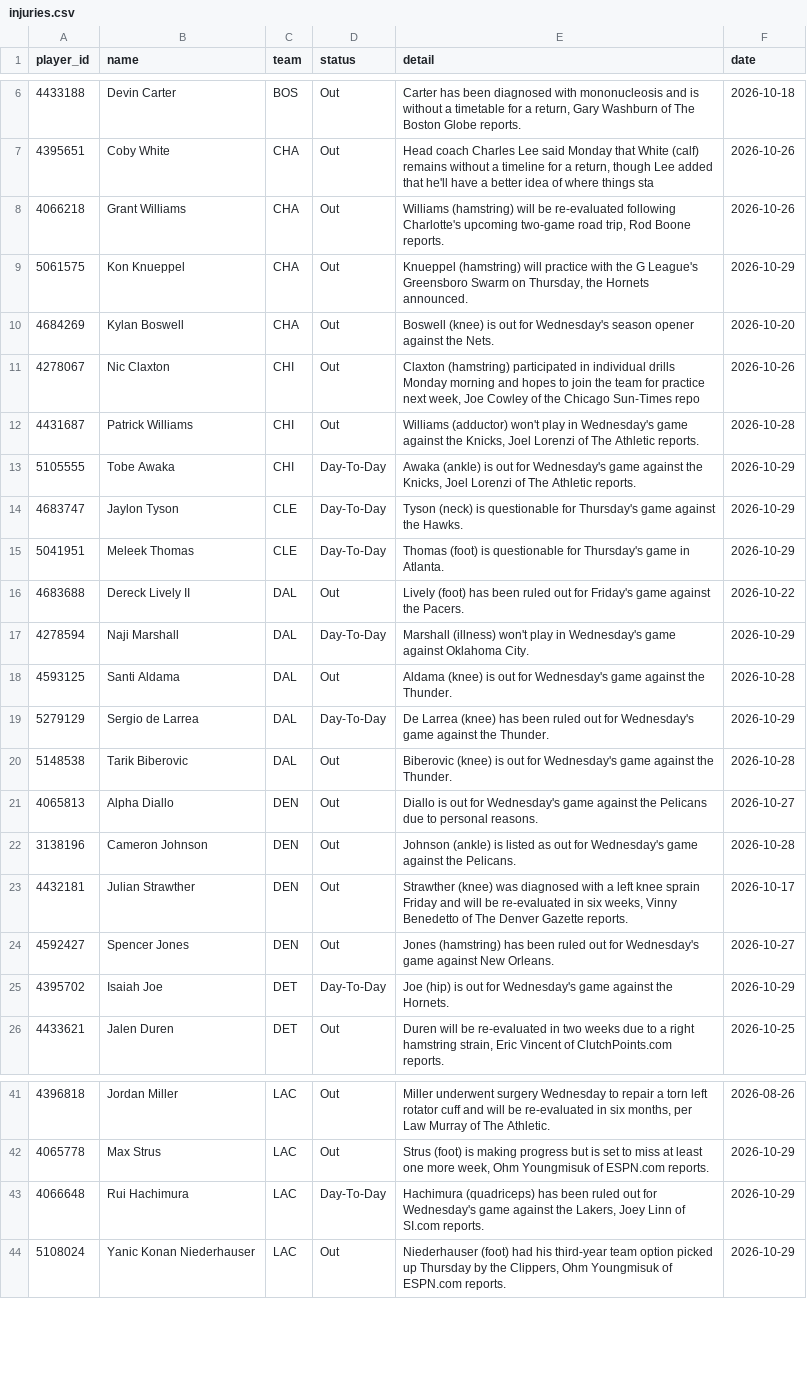
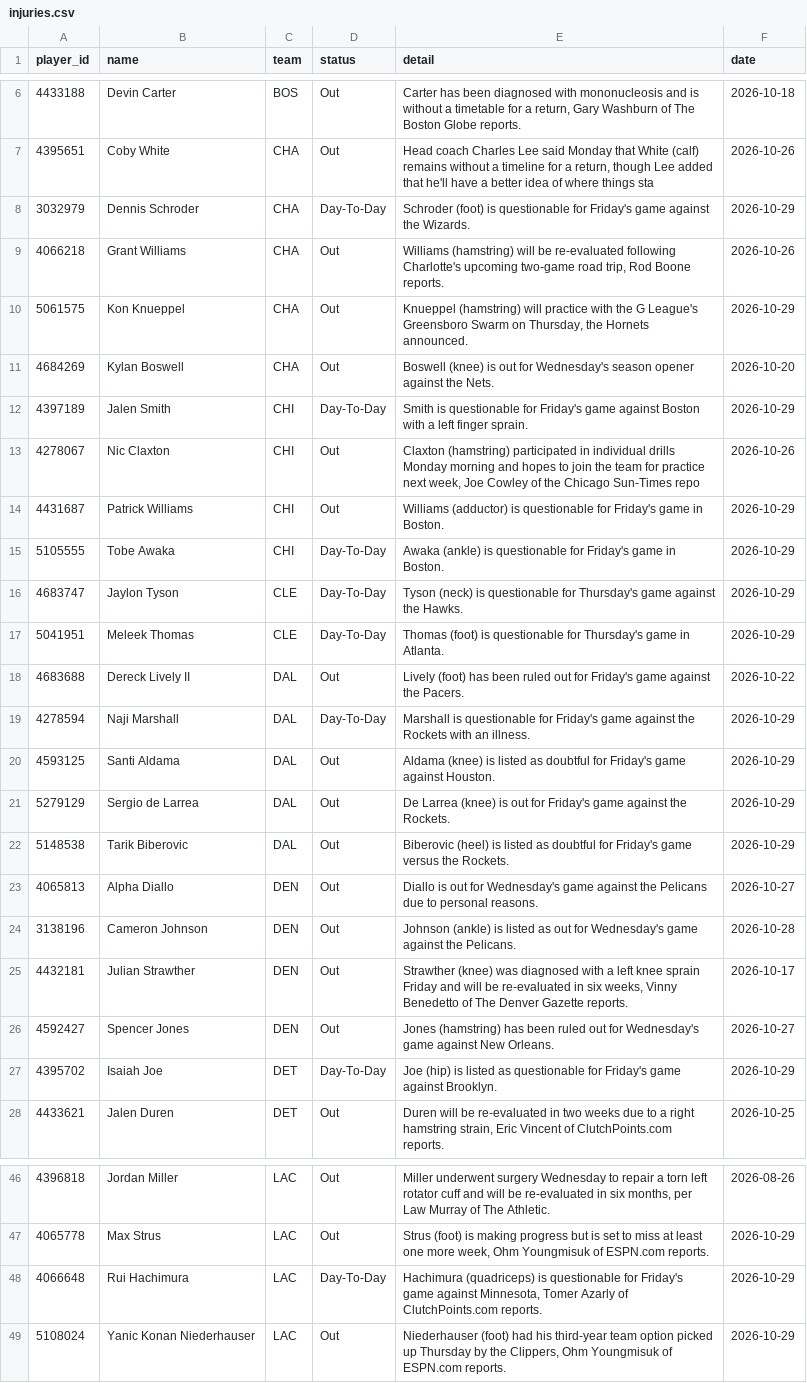
Before and after one commit to tdfarrell/betting-research, a CSV file: data/nba/injuries.csv, drawn as a sheet; only a part is shown, gaps mark what is left out; the diff covers the shown part only.

```diff
--- a/data/nba/injuries.csv
+++ b/data/nba/injuries.csv
@@ -7,2 +7,3 @@ player_id,name,team,status,detail,date
 4395651,Coby White,CHA,Out,"Head coach Charles Lee said Monday that White (calf) remains without a timeline for a return, though Lee added that he'll have a better idea of where things sta",2026-10-26
+3032979,Dennis Schroder,CHA,Day-To-Day,Schroder (foot) is questionable for Friday's game against the Wizards.,2026-10-29
 4066218,Grant Williams,CHA,Out,"Williams (hamstring) will be re-evaluated following Charlotte's upcoming two-game road trip, Rod Boone reports.",2026-10-26
@@ -10,5 +11,6 @@ player_id,name,team,status,detail,date
 4684269,Kylan Boswell,CHA,Out,Boswell (knee) is out for Wednesday's season opener against the Nets.,2026-10-20
+4397189,Jalen Smith,CHI,Day-To-Day,Smith is questionable for Friday's game against Boston with a left finger sprain.,2026-10-29
 4278067,Nic Claxton,CHI,Out,"Claxton (hamstring) participated in individual drills Monday morning and hopes to join the team for practice next week, Joe Cowley of the Chicago Sun-Times repo",2026-10-26
-4431687,Patrick Williams,CHI,Out,"Williams (adductor) won't play in Wednesday's game against the Knicks, Joel Lorenzi of The Athletic reports.",2026-10-28
-5105555,Tobe Awaka,CHI,Day-To-Day,"Awaka (ankle) is out for Wednesday's game against the Knicks, Joel Lorenzi of The Athletic reports.",2026-10-29
+4431687,Patrick Williams,CHI,Out,Williams (adductor) is questionable for Friday's game in Boston.,2026-10-29
+5105555,Tobe Awaka,CHI,Day-To-Day,Awaka (ankle) is questionable for Friday's game in Boston.,2026-10-29
 4683747,Jaylon Tyson,CLE,Day-To-Day,Tyson (neck) is questionable for Thursday's game against the Hawks.,2026-10-29
@@ -16,6 +18,6 @@ player_id,name,team,status,detail,date
 4683688,Dereck Lively II,DAL,Out,Lively (foot) has been ruled out for Friday's game against the Pacers.,2026-10-22
-4278594,Naji Marshall,DAL,Day-To-Day,Marshall (illness) won't play in Wednesday's game against Oklahoma City.,2026-10-29
-4593125,Santi Aldama,DAL,Out,Aldama (knee) is out for Wednesday's game against the Thunder.,2026-10-28
-5279129,Sergio de Larrea,DAL,Day-To-Day,De Larrea (knee) has been ruled out for Wednesday's game against the Thunder.,2026-10-29
-5148538,Tarik Biberovic,DAL,Out,Biberovic (knee) is out for Wednesday's game against the Thunder.,2026-10-28
+4278594,Naji Marshall,DAL,Day-To-Day,Marshall is questionable for Friday's game against the Rockets with an illness.,2026-10-29
+4593125,Santi Aldama,DAL,Out,Aldama (knee) is listed as doubtful for Friday's game against Houston.,2026-10-29
+5279129,Sergio de Larrea,DAL,Out,De Larrea (knee) is out for Friday's game against the Rockets.,2026-10-29
+5148538,Tarik Biberovic,DAL,Out,Biberovic (heel) is listed as doubtful for Friday's game versus the Rockets.,2026-10-29
 4065813,Alpha Diallo,DEN,Out,Diallo is out for Wednesday's game against the Pelicans due to personal reasons.,2026-10-27
@@ -24,3 +26,3 @@ player_id,name,team,status,detail,date
 4592427,Spencer Jones,DEN,Out,Jones (hamstring) has been ruled out for Wednesday's game against New Orleans.,2026-10-27
-4395702,Isaiah Joe,DET,Day-To-Day,Joe (hip) is out for Wednesday's game against the Hornets.,2026-10-29
+4395702,Isaiah Joe,DET,Day-To-Day,Joe (hip) is listed as questionable for Friday's game against Brooklyn.,2026-10-29
 4433621,Jalen Duren,DET,Out,"Duren will be re-evaluated in two weeks due to a right hamstring strain, Eric Vincent of ClutchPoints.com reports.",2026-10-25
@@ -42,3 +47,3 @@ player_id,name,team,status,detail,date
 4065778,Max Strus,LAC,Out,"Strus (foot) is making progress but is set to miss at least one more week, Ohm Youngmisuk of ESPN.com reports.",2026-10-29
-4066648,Rui Hachimura,LAC,Day-To-Day,"Hachimura (quadriceps) has been ruled out for Wednesday's game against the Lakers, Joey Linn of SI.com reports.",2026-10-29
+4066648,Rui Hachimura,LAC,Day-To-Day,"Hachimura (quadriceps) is questionable for Friday's game against Minnesota, Tomer Azarly of ClutchPoints.com reports.",2026-10-29
 5108024,Yanic Konan Niederhauser,LAC,Out,"Niederhauser (foot) had his third-year team option picked up Thursday by the Clippers, Ohm Youngmisuk of ESPN.com reports.",2026-10-29
```
Also changed, not shown: 6 added rows and 13 edited cells elsewhere in this file, data/boards/cfb_2026-10-31.csv, data/grades/screener_picks.csv, 45 other files.
